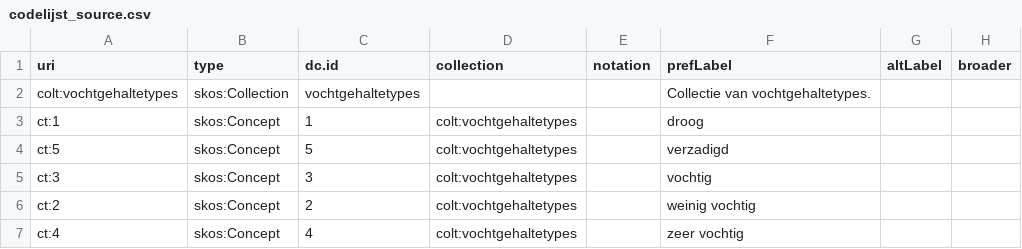
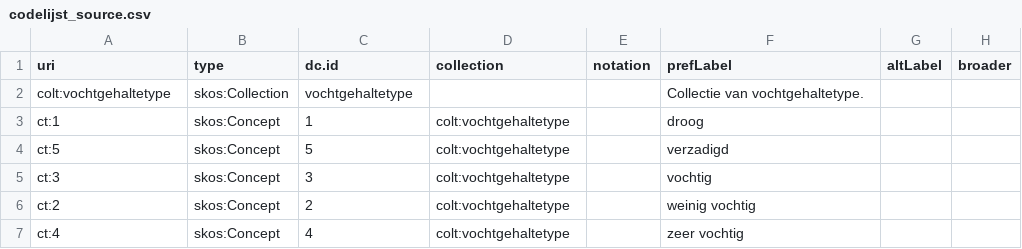
Before and after one commit to bodemenondergrond/codelijst-vochtgehaltetype, a CSV file: src/main/resources/source/codelijst_source.csv, drawn as a sheet; only a part is shown; the diff names each change by its address in the sheet, - before the commit and + after, or states it on an @@ line.

```diff
--- a/src/main/resources/source/codelijst_source.csv
+++ b/src/main/resources/source/codelijst_source.csv
-A2 (uri): colt:vochtgehaltetypes
+A2 (uri): colt:vochtgehaltetype
-C2 (dc.id): vochtgehaltetypes
+C2 (dc.id): vochtgehaltetype
-F2 (prefLabel): Collectie van vochtgehaltetypes.
+F2 (prefLabel): Collectie van vochtgehaltetype.
-D3:D7 (collection): colt:vochtgehaltetypes
+D3:D7 (collection): colt:vochtgehaltetype
```
Also changed, not shown: src/main/resources/source/dataset_source.csv, 31 other files.
